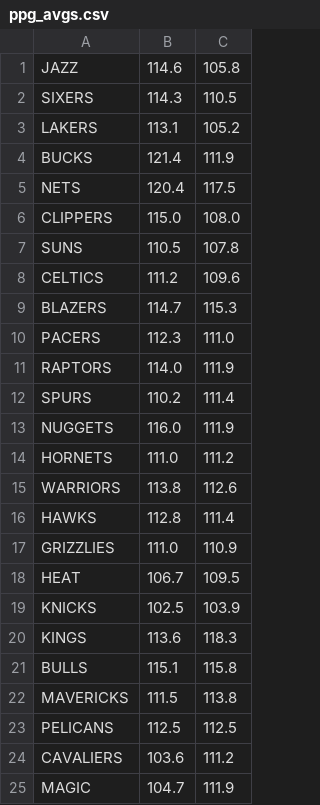
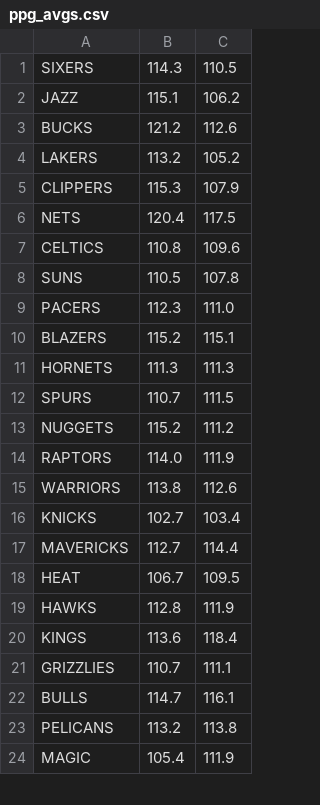
Before and after one commit to charlielogan/NBAexploration, a CSV file: data/ppg_avgs.csv, drawn as a sheet; only a part is shown; the diff covers the shown part only.

Commit message:
auto ppg commit

```diff
--- a/data/ppg_avgs.csv
+++ b/data/ppg_avgs.csv
@@ -1,25 +1,24 @@
-JAZZ,114.6,105.8
 SIXERS,114.3,110.5
-LAKERS,113.1,105.2
-BUCKS,121.4,111.9
+JAZZ,115.1,106.2
+BUCKS,121.2,112.6
+LAKERS,113.2,105.2
+CLIPPERS,115.3,107.9
 NETS,120.4,117.5
-CLIPPERS,115.0,108.0
+CELTICS,110.8,109.6
 SUNS,110.5,107.8
-CELTICS,111.2,109.6
-BLAZERS,114.7,115.3
 PACERS,112.3,111.0
+BLAZERS,115.2,115.1
+HORNETS,111.3,111.3
+SPURS,110.7,111.5
+NUGGETS,115.2,111.2
 RAPTORS,114.0,111.9
-SPURS,110.2,111.4
-NUGGETS,116.0,111.9
-HORNETS,111.0,111.2
 WARRIORS,113.8,112.6
-HAWKS,112.8,111.4
-GRIZZLIES,111.0,110.9
+KNICKS,102.7,103.4
+MAVERICKS,112.7,114.4
 HEAT,106.7,109.5
-KNICKS,102.5,103.9
-KINGS,113.6,118.3
-BULLS,115.1,115.8
-MAVERICKS,111.5,113.8
-PELICANS,112.5,112.5
-CAVALIERS,103.6,111.2
-MAGIC,104.7,111.9
+HAWKS,112.8,111.9
+KINGS,113.6,118.4
+GRIZZLIES,110.7,111.1
+BULLS,114.7,116.1
+PELICANS,113.2,113.8
+MAGIC,105.4,111.9
```
Also changed, not shown: 3 added rows, 2 removed rows and 3 edited cells elsewhere in this file.
